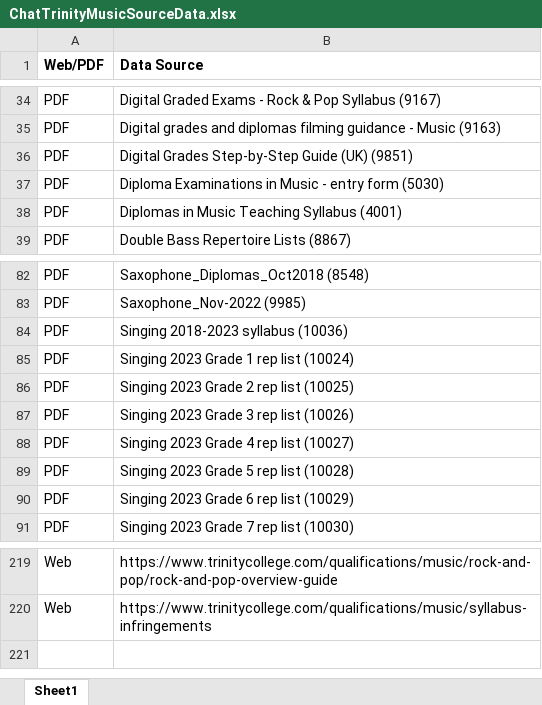
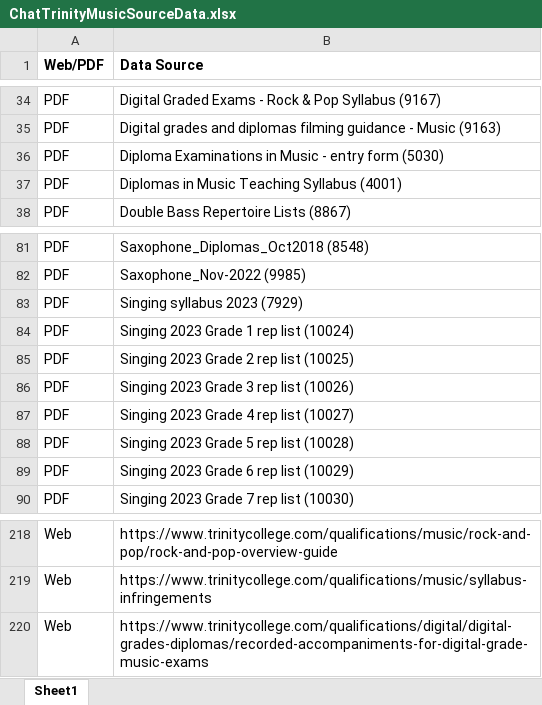
Before and after one commit to peter-borchers/ChatTrinity, an Excel workbook: src/assets/ChatTrinityMusicSourceData.xlsx, sheet Sheet1, drawn as a sheet; only a part is shown, gaps mark what is left out; values as stored, in another font and other column widths than the file's, no borders; removed rows and columns are numbered as before the commit, all else as after; the diff names each change by its address in the sheet, - before the commit and + after, or states it on an @@ line.

Commit message:
update music data sources

```diff
--- a/src/assets/ChatTrinityMusicSourceData.xlsx (sheet Sheet1)
+++ b/src/assets/ChatTrinityMusicSourceData.xlsx (sheet Sheet1)
-row 36: PDF | Digital Grades Step-by-Step Guide (UK) (9851)
-B83 (Data Source): Singing 2018-2023 syllabus (10036)
+B83 (Data Source): Singing syllabus 2023 (7929)
+row 220: Web | https://www.trinitycollege.com/qualifications/digital/digital-grades-diplomas/recorded-accompaniments-for-digital-grade-music-exams
```
